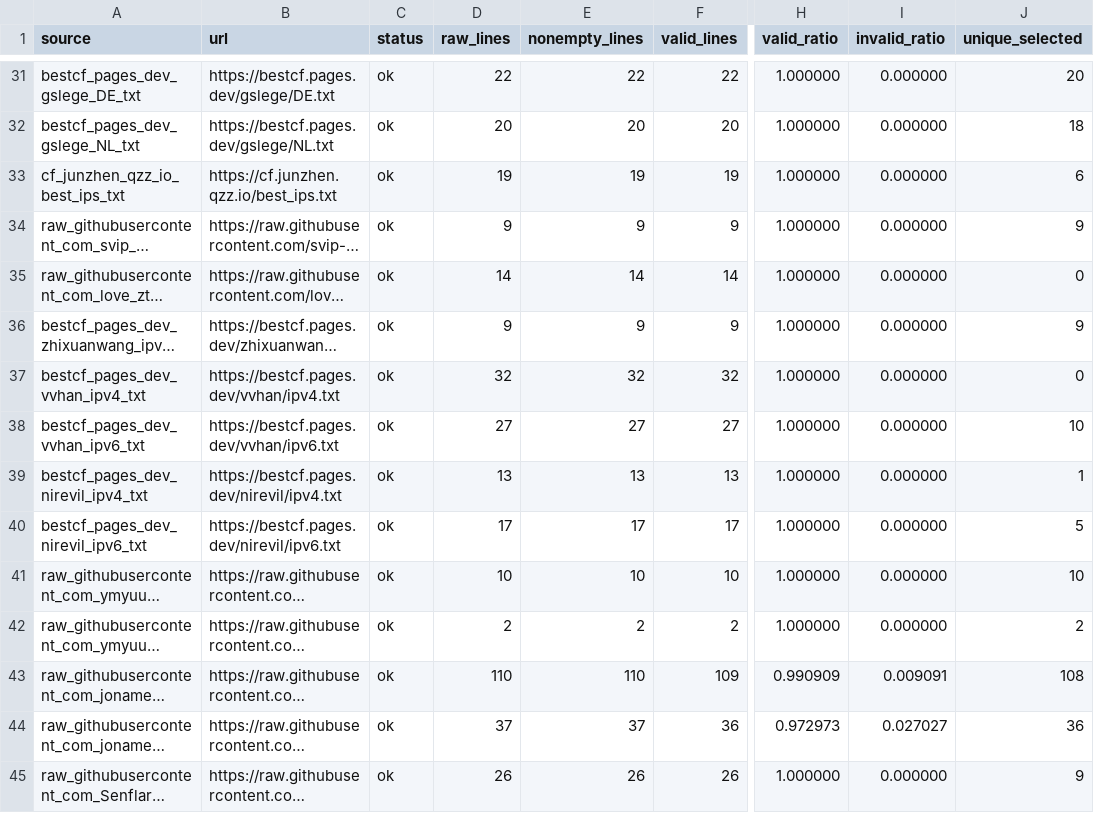
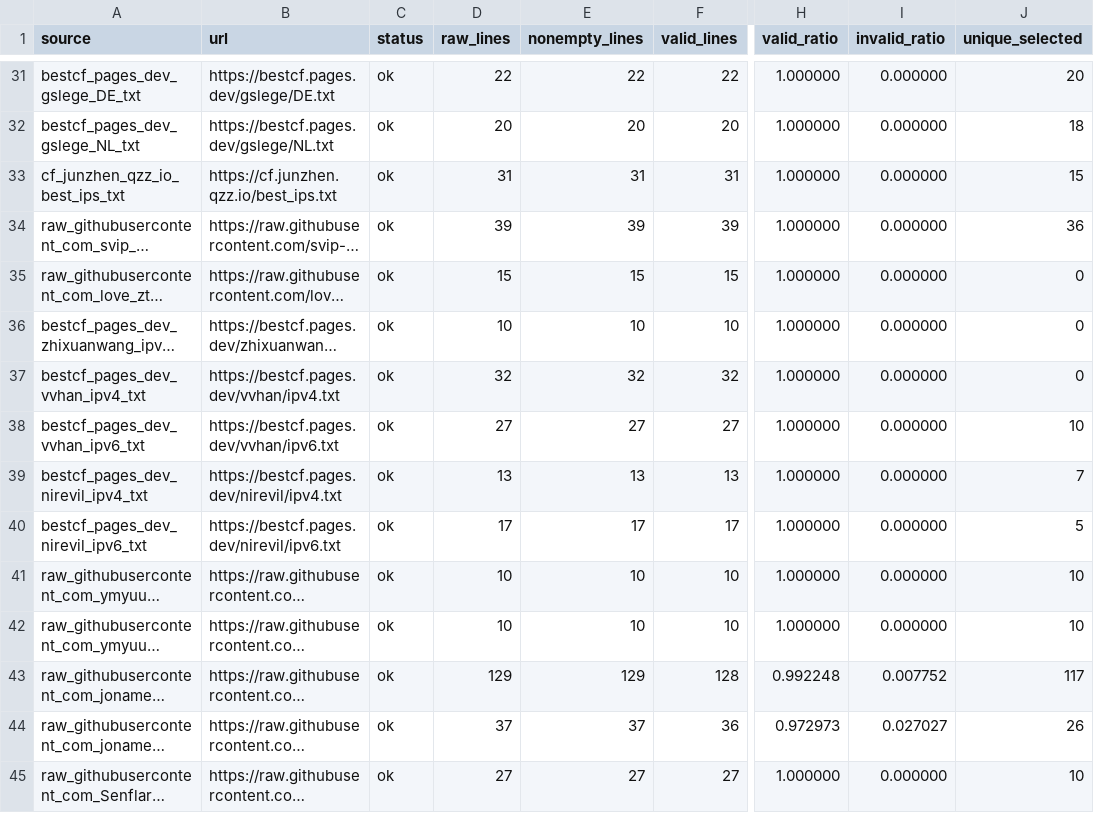
Before and after one commit to User-Pass320/bestcf-auto, a CSV file: public/bestcf_sources.csv, drawn as a sheet; only a part is shown, gaps mark what is left out; long unchanged cells end in …; the diff covers the shown part only; the diff names each change by its address in the sheet, - before the commit and + after, or states it on an @@ line.

```diff
--- a/public/bestcf_sources.csv
+++ b/public/bestcf_sources.csv
-D33 (raw_lines): 19
+D33 (raw_lines): 31
-E33 (nonempty_lines): 19
+E33 (nonempty_lines): 31
-F33 (valid_lines): 19
+F33 (valid_lines): 31
-J33 (unique_selected): 6
+J33 (unique_selected): 15
-D34 (raw_lines): 9
+D34 (raw_lines): 39
-E34 (nonempty_lines): 9
+E34 (nonempty_lines): 39
-F34 (valid_lines): 9
+F34 (valid_lines): 39
-J34 (unique_selected): 9
+J34 (unique_selected): 36
-D35 (raw_lines): 14
+D35 (raw_lines): 15
-E35 (nonempty_lines): 14
+E35 (nonempty_lines): 15
-F35 (valid_lines): 14
+F35 (valid_lines): 15
-D36 (raw_lines): 9
+D36 (raw_lines): 10
-E36 (nonempty_lines): 9
+E36 (nonempty_lines): 10
-F36 (valid_lines): 9
+F36 (valid_lines): 10
-J36 (unique_selected): 9
+J36 (unique_selected): 0
-J39 (unique_selected): 1
+J39 (unique_selected): 7
-D42 (raw_lines): 2
+D42 (raw_lines): 10
-E42 (nonempty_lines): 2
+E42 (nonempty_lines): 10
-F42 (valid_lines): 2
+F42 (valid_lines): 10
-J42 (unique_selected): 2
+J42 (unique_selected): 10
-D43 (raw_lines): 110
+D43 (raw_lines): 129
-E43 (nonempty_lines): 110
+E43 (nonempty_lines): 129
-F43 (valid_lines): 109
+F43 (valid_lines): 128
-H43 (valid_ratio): 0.990909
+H43 (valid_ratio): 0.992248
-I43 (invalid_ratio): 0.009091
+I43 (invalid_ratio): 0.007752
-J43 (unique_selected): 108
+J43 (unique_selected): 117
-J44 (unique_selected): 36
+J44 (unique_selected): 26
-D45 (raw_lines): 26
+D45 (raw_lines): 27
-E45 (nonempty_lines): 26
+E45 (nonempty_lines): 27
-F45 (valid_lines): 26
+F45 (valid_lines): 27
-J45 (unique_selected): 9
+J45 (unique_selected): 10
```
Also changed, not shown: 37 edited cells elsewhere in this file, public/bestcf_geo_provider_stats.csv, public/bestcf_region_counts.csv, 3 other files.
